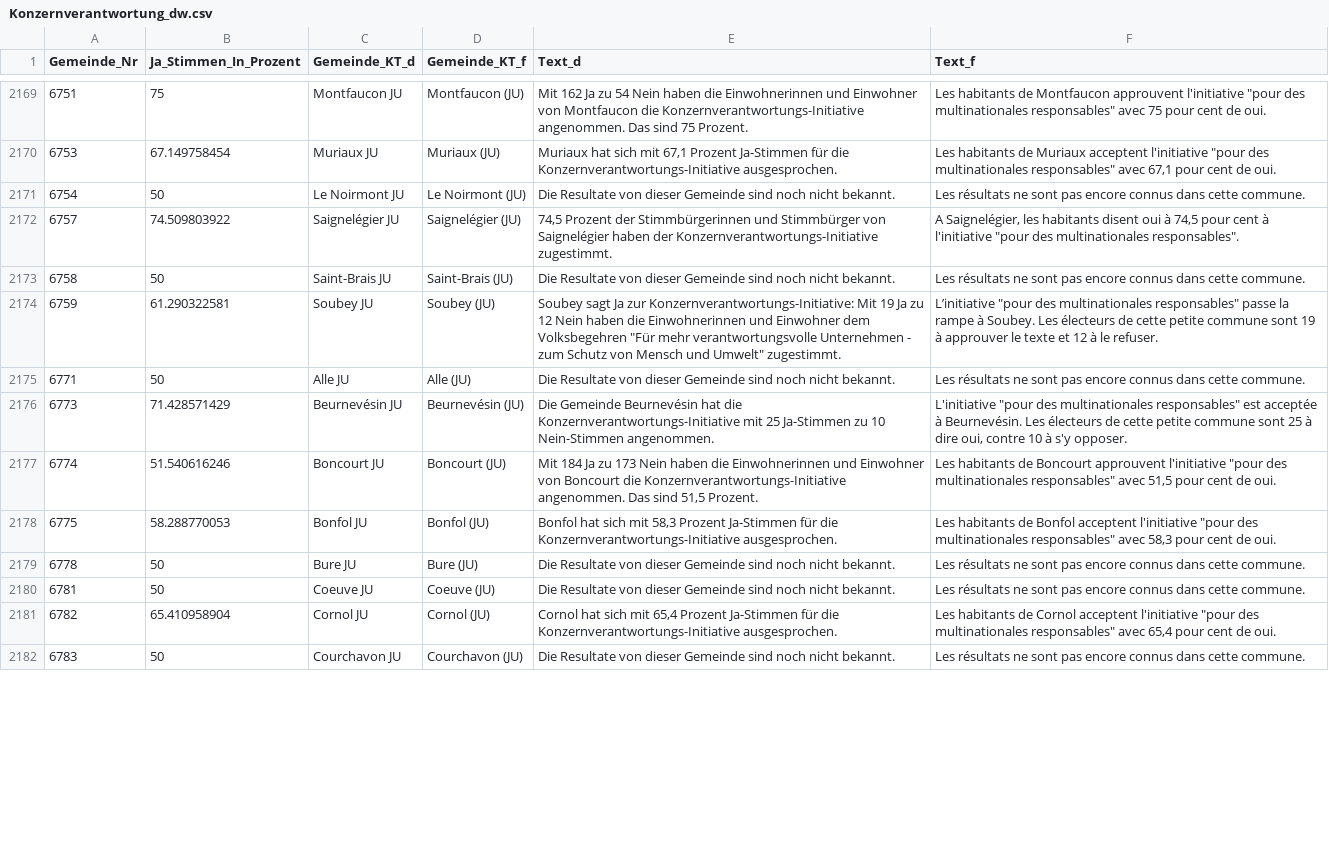
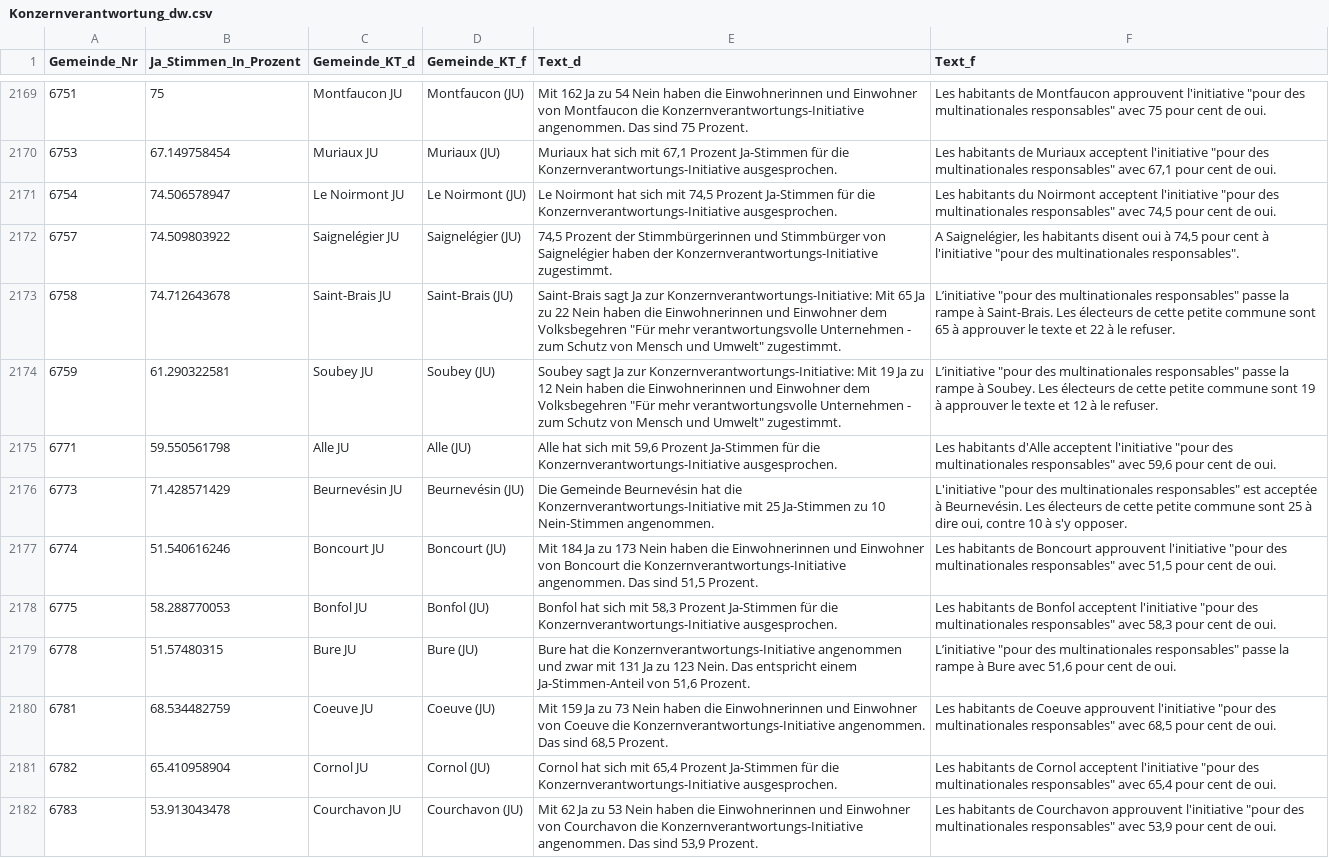
Before and after one commit to awp-finanznachrichten/lena_november2020, a CSV file: Output/Konzernverantwortung_dw.csv, drawn as a sheet; only a part is shown, gaps mark what is left out; the diff covers the shown part only.

```diff
--- a/Output/Konzernverantwortung_dw.csv
+++ b/Output/Konzernverantwortung_dw.csv
@@ -2170,7 +2170,7 @@
 6753,67.149758454,"Muriaux JU","Muriaux (JU)","Muriaux hat sich mit 67,1 Prozent Ja-Stimmen für die Konzernverantwortungs-Initiative ausgesprochen.","Les habitants de Muriaux acceptent l'initiative ""pour des multinationales responsables"" avec 67,1 pour cent de oui."
-6754,50,"Le Noirmont JU","Le Noirmont (JU)","Die Resultate von dieser Gemeinde sind noch nicht bekannt.","Les résultats ne sont pas encore connus dans cette commune."
+6754,74.506578947,"Le Noirmont JU","Le Noirmont (JU)","Le Noirmont hat sich mit 74,5 Prozent Ja-Stimmen für die Konzernverantwortungs-Initiative ausgesprochen.","Les habitants du Noirmont acceptent l'initiative ""pour des multinationales responsables"" avec 74,5 pour cent de oui."
 6757,74.509803922,"Saignelégier JU","Saignelégier (JU)","74,5 Prozent der Stimmbürgerinnen und Stimmbürger von Saignelégier haben der  Konzernverantwortungs-Initiative zugestimmt.","A Saignelégier, les habitants disent oui à 74,5 pour cent à l'initiative ""pour des multinationales responsables""."
-6758,50,"Saint-Brais JU","Saint-Brais (JU)","Die Resultate von dieser Gemeinde sind noch nicht bekannt.","Les résultats ne sont pas encore connus dans cette commune."
+6758,74.712643678,"Saint-Brais JU","Saint-Brais (JU)","Saint-Brais sagt Ja zur Konzernverantwortungs-Initiative: Mit 65 Ja zu 22 Nein haben die Einwohnerinnen und Einwohner dem Volksbegehren ""Für mehr verantwortungsvolle Unternehmen - zum Schutz von Mensch und Umwelt"" zugestimmt.","L’initiative ""pour des multinationales responsables"" passe la rampe à Saint-Brais. Les électeurs de cette petite commune sont 65 à approuver le texte et 22 à le refuser."
 6759,61.290322581,"Soubey JU","Soubey (JU)","Soubey sagt Ja zur Konzernverantwortungs-Initiative: Mit 19 Ja zu 12 Nein haben die Einwohnerinnen und Einwohner dem Volksbegehren ""Für mehr verantwortungsvolle Unternehmen - zum Schutz von Mensch und Umwelt"" zugestimmt.","L’initiative ""pour des multinationales responsables"" passe la rampe à Soubey. Les électeurs de cette petite commune sont 19 à approuver le texte et 12 à le refuser."
-6771,50,"Alle JU","Alle (JU)","Die Resultate von dieser Gemeinde sind noch nicht bekannt.","Les résultats ne sont pas encore connus dans cette commune."
+6771,59.550561798,"Alle JU","Alle (JU)","Alle hat sich mit 59,6 Prozent Ja-Stimmen für die Konzernverantwortungs-Initiative ausgesprochen.","Les habitants d'Alle acceptent l'initiative ""pour des multinationales responsables"" avec 59,6 pour cent de oui."
 6773,71.428571429,"Beurnevésin JU","Beurnevésin (JU)","Die Gemeinde Beurnevésin hat die Konzernverantwortungs-Initiative mit 25 Ja-Stimmen zu 10 Nein-Stimmen angenommen.","L'initiative ""pour des multinationales responsables"" est acceptée à Beurnevésin. Les électeurs de cette petite commune sont 25 à dire oui, contre 10 à s'y opposer."
@@ -2178,5 +2178,5 @@
 6775,58.288770053,"Bonfol JU","Bonfol (JU)","Bonfol hat sich mit 58,3 Prozent Ja-Stimmen für die Konzernverantwortungs-Initiative ausgesprochen.","Les habitants de Bonfol acceptent l'initiative ""pour des multinationales responsables"" avec 58,3 pour cent de oui."
-6778,50,"Bure JU","Bure (JU)","Die Resultate von dieser Gemeinde sind noch nicht bekannt.","Les résultats ne sont pas encore connus dans cette commune."
-6781,50,"Coeuve JU","Coeuve (JU)","Die Resultate von dieser Gemeinde sind noch nicht bekannt.","Les résultats ne sont pas encore connus dans cette commune."
+6778,51.57480315,"Bure JU","Bure (JU)","Bure hat die Konzernverantwortungs-Initiative angenommen und zwar mit 131 Ja zu 123 Nein. Das entspricht einem Ja-Stimmen-Anteil von 51,6 Prozent.","L’initiative ""pour des multinationales responsables"" passe la rampe à Bure avec 51,6 pour cent de oui."
+6781,68.534482759,"Coeuve JU","Coeuve (JU)","Mit 159 Ja zu 73 Nein haben die Einwohnerinnen und Einwohner von Coeuve die Konzernverantwortungs-Initiative angenommen. Das sind 68,5 Prozent.","Les habitants de Coeuve approuvent l'initiative ""pour des multinationales responsables"" avec 68,5 pour cent de oui."
 6782,65.410958904,"Cornol JU","Cornol (JU)","Cornol hat sich mit 65,4 Prozent Ja-Stimmen für die Konzernverantwortungs-Initiative ausgesprochen.","Les habitants de Cornol acceptent l'initiative ""pour des multinationales responsables"" avec 65,4 pour cent de oui."
-6783,50,"Courchavon JU","Courchavon (JU)","Die Resultate von dieser Gemeinde sind noch nicht bekannt.","Les résultats ne sont pas encore connus dans cette commune."
+6783,53.913043478,"Courchavon JU","Courchavon (JU)","Mit 62 Ja zu 53 Nein haben die Einwohnerinnen und Einwohner von Courchavon die Konzernverantwortungs-Initiative angenommen. Das sind 53,9 Prozent.","Les habitants de Courchavon approuvent l'initiative ""pour des multinationales responsables"" avec 53,9 pour cent de oui."
```
Also changed, not shown: 42 edited cells elsewhere in this file, Output/Konzernverantwortung_dw_kantone.csv, Output/Kriegsgeschaefte_dw_kantone.csv, 1 other file.
